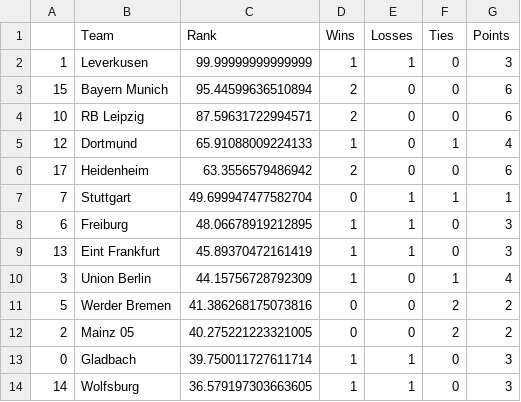
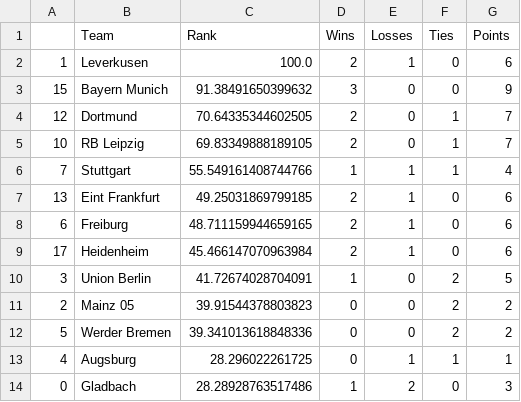
Before and after one commit to jmn5/powerRankCSVFiles, a CSV file: bundesliga_power_rankings.csv, drawn as a sheet; only a part is shown; the diff covers the shown part only.

```diff
--- a/bundesliga_power_rankings.csv
+++ b/bundesliga_power_rankings.csv
@@ -1,14 +1,14 @@
 ,Team,Rank,Wins,Losses,Ties,Points
-1,Leverkusen,99.99999999999999,1,1,0,3
-15,Bayern Munich,95.44599636510894,2,0,0,6
-10,RB Leipzig,87.59631722994571,2,0,0,6
-12,Dortmund,65.91088009224133,1,0,1,4
-17,Heidenheim,63.3556579486942,2,0,0,6
-7,Stuttgart,49.699947477582704,0,1,1,1
-6,Freiburg,48.06678919212895,1,1,0,3
-13,Eint Frankfurt,45.89370472161419,1,1,0,3
-3,Union Berlin,44.15756728792309,1,0,1,4
-5,Werder Bremen,41.386268175073816,0,0,2,2
-2,Mainz 05,40.275221223321005,0,0,2,2
-0,Gladbach,39.750011727611714,1,1,0,3
-14,Wolfsburg,36.579197303663605,1,1,0,3
+1,Leverkusen,100.0,2,1,0,6
+15,Bayern Munich,91.38491650399632,3,0,0,9
+12,Dortmund,70.64335344602505,2,0,1,7
+10,RB Leipzig,69.83349888189105,2,0,1,7
+7,Stuttgart,55.549161408744766,1,1,1,4
+13,Eint Frankfurt,49.25031869799185,2,1,0,6
+6,Freiburg,48.711159944659165,2,1,0,6
+17,Heidenheim,45.466147070963984,2,1,0,6
+3,Union Berlin,41.72674028704091,1,0,2,5
+2,Mainz 05,39.91544378803823,0,0,2,2
+5,Werder Bremen,39.341013618848336,0,0,2,2
+4,Augsburg,28.296022261725,0,1,1,1
+0,Gladbach,28.28928763517486,1,2,0,3
```
Also changed, not shown: 2 added rows, 2 removed rows and 5 edited cells elsewhere in this file, la_liga_power_rankings.csv, nwsl_power_rankings.csv, 5 other files.
